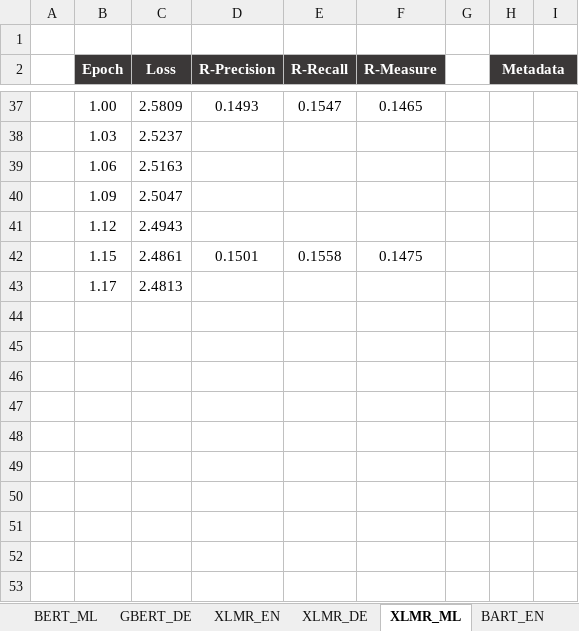
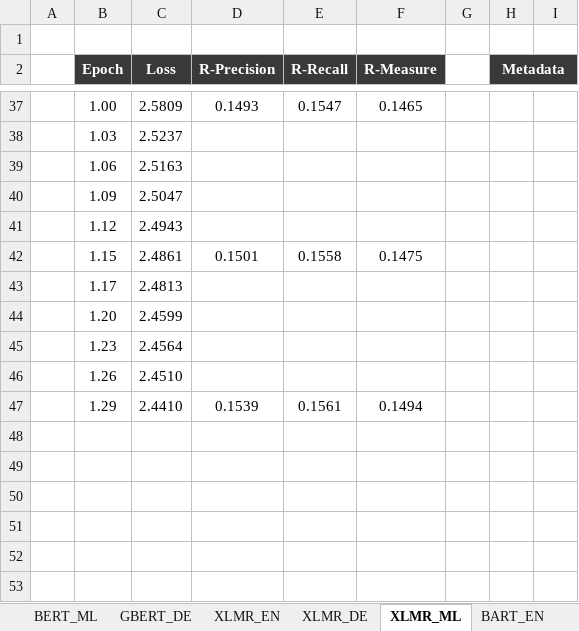
Before and after one commit to DidiDerDenker/ATS, an Excel workbook: Models/analysis.xlsx, sheet XLMR_ML, drawn as a sheet; only a part is shown, gaps mark what is left out; values as stored, in another font and other column widths than the file's, no borders; charts and pictures not drawn; the diff names each change by its address in the sheet, - before the commit and + after, or states it on an @@ line.

```diff
--- a/Models/analysis.xlsx (sheet XLMR_ML)
+++ b/Models/analysis.xlsx (sheet XLMR_ML)
-row 44: (empty)
+row 44:  | 1.20 | 2.4599
-row 45: (empty)
+row 45:  | 1.23 | 2.4564
-row 46: (empty)
+row 46:  | 1.26 | 2.4510
-row 47: (empty)
+row 47:  | 1.29 | 2.4410 | 0.1539 | 0.1561 | 0.1494
```
Also changed, not shown: charts or pictures, 30 other files.
